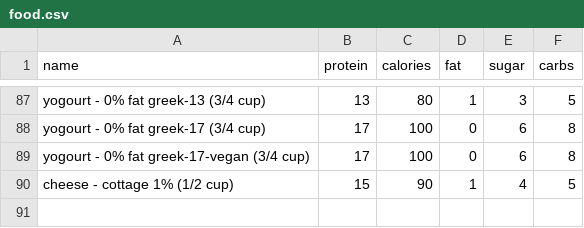
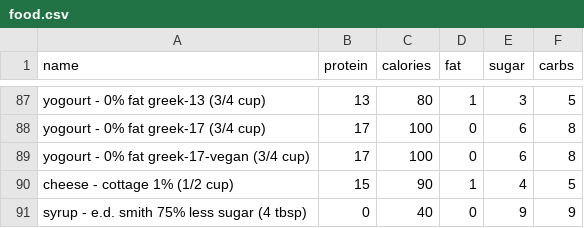
Before and after one commit to bcdatavis/fitness-tracker, a CSV file: data/food.csv, drawn as a sheet; only a part is shown, gaps mark what is left out.

Commit message:
Add custom food: syrup - e.d. smith 75% less sugar (4 tbsp)

```diff
--- a/data/food.csv
+++ b/data/food.csv
@@ -90 +90,2 @@ yogourt - 0% fat greek-17-vegan (3/4 cup),17,100,0,6,8
 cheese - cottage 1% (1/2 cup),15,90,1,4,5
+syrup - e.d. smith 75% less sugar (4 tbsp),0,40,0,9,9
```
